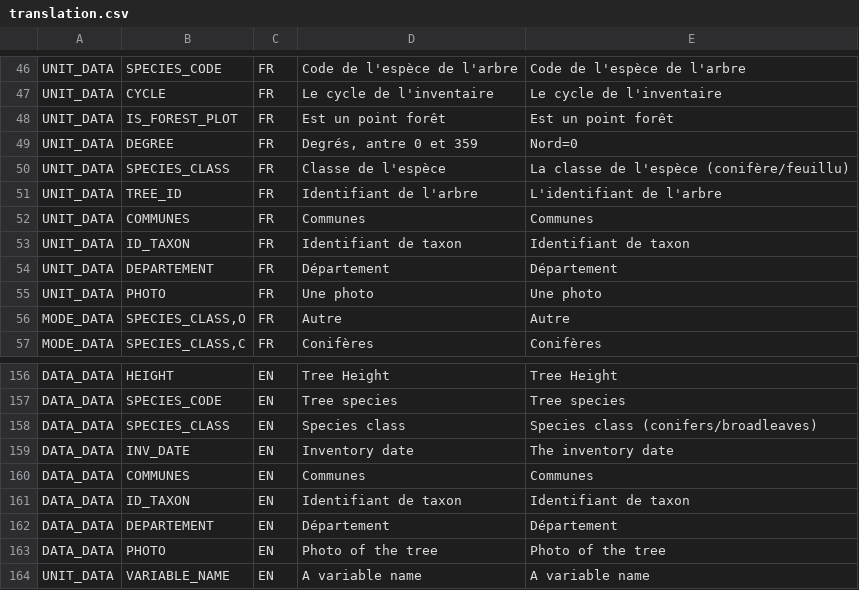
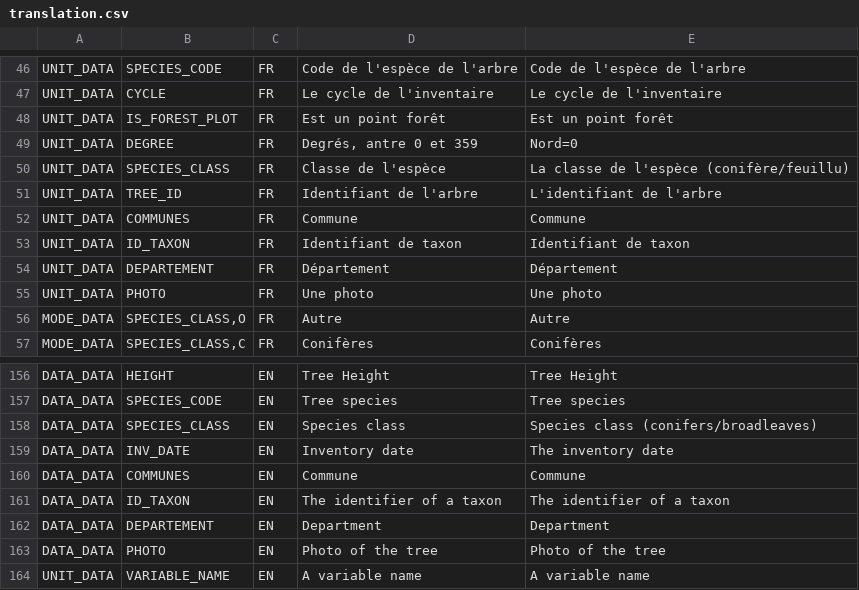
Before and after one commit to IGNF/ogam, a CSV file: database/Metadata/translation.csv, drawn as a sheet; only a part is shown, gaps mark what is left out.

```diff
--- a/database/Metadata/translation.csv
+++ b/database/Metadata/translation.csv
@@ -51,3 +51,3 @@ UNIT_DATA;SPECIES_CLASS;FR;Classe de l'espèce;La classe de l'espèce (conifère
 UNIT_DATA;TREE_ID;FR;Identifiant de l'arbre;L'identifiant de l'arbre
-UNIT_DATA;COMMUNES;FR;Communes;Communes
+UNIT_DATA;COMMUNES;FR;Commune;Commune
 UNIT_DATA;ID_TAXON;FR;Identifiant de taxon;Identifiant de taxon
@@ -159,5 +159,5 @@ DATA_DATA;SPECIES_CLASS;EN;Species class;Species class (conifers/broadleaves)
 DATA_DATA;INV_DATE;EN;Inventory date;The inventory date
-DATA_DATA;COMMUNES;EN;Communes;Communes
-DATA_DATA;ID_TAXON;EN;Identifiant de taxon;Identifiant de taxon
-DATA_DATA;DEPARTEMENT;EN;Département;Département
+DATA_DATA;COMMUNES;EN;Commune;Commune
+DATA_DATA;ID_TAXON;EN;The identifier of a taxon;The identifier of a taxon
+DATA_DATA;DEPARTEMENT;EN;Department;Department
 DATA_DATA;PHOTO;EN;Photo of the tree;Photo of the tree
```
Also changed, not shown: database/Metadata/table_format.csv, 3 other files.
